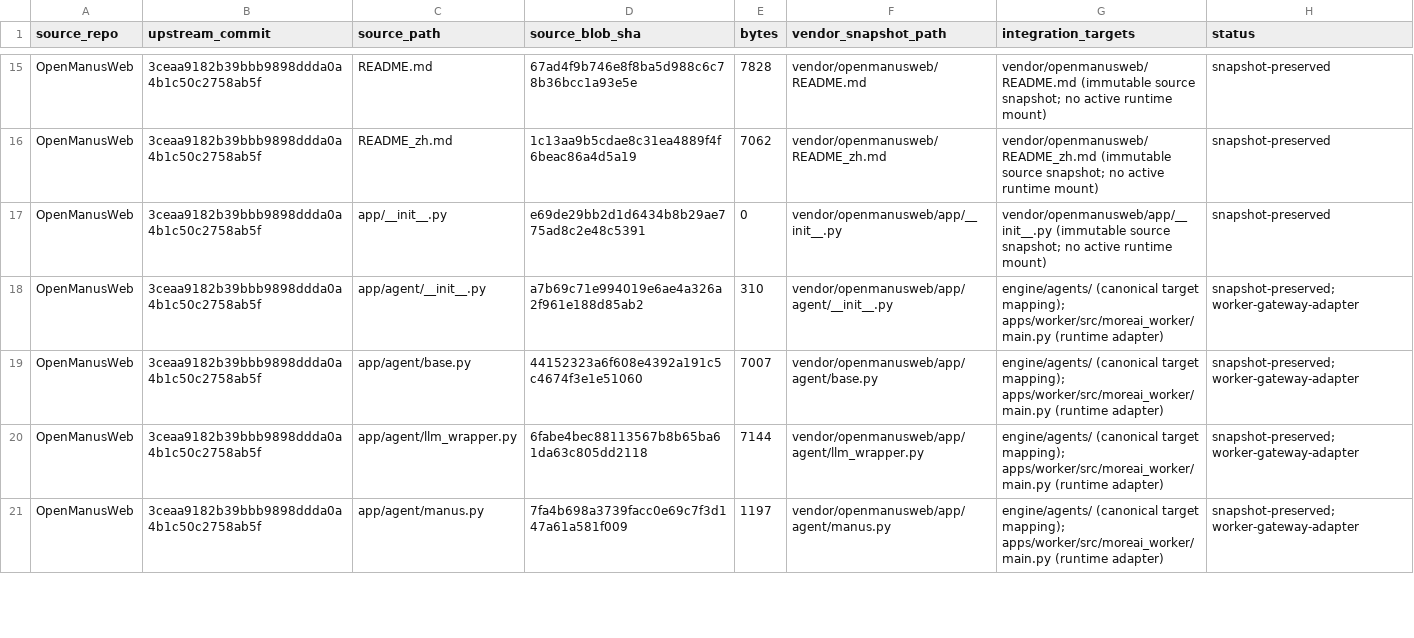
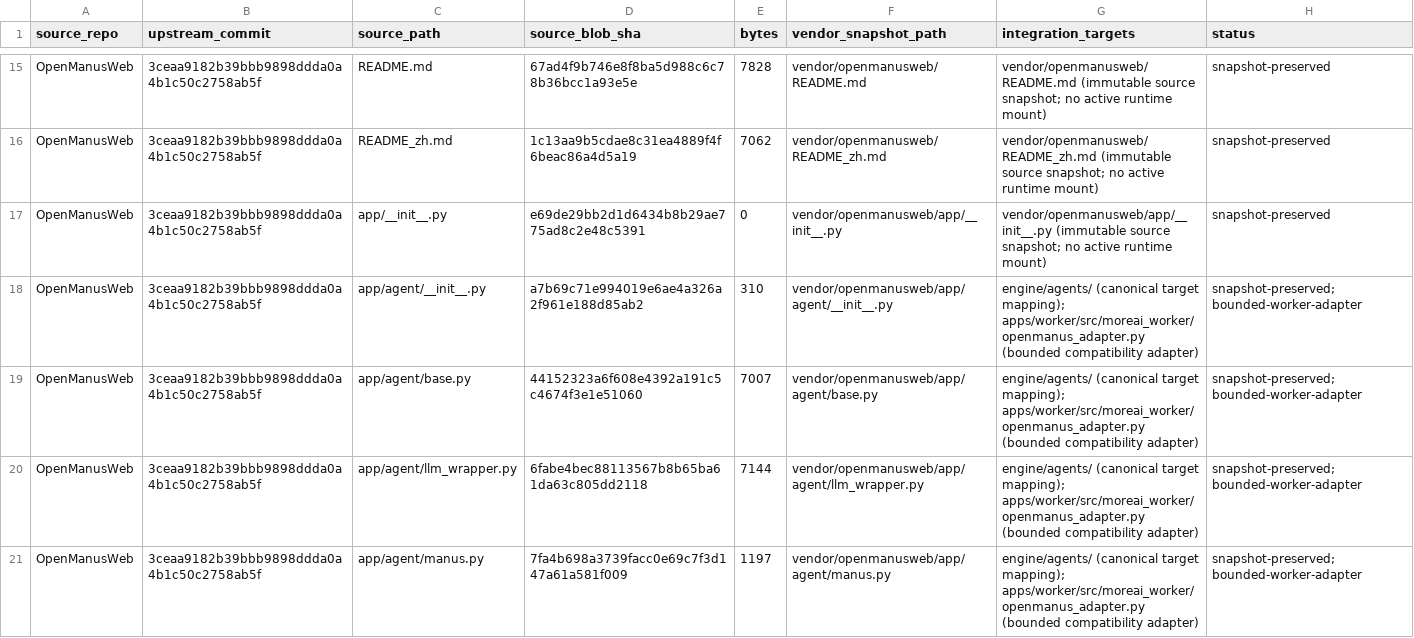
Before and after one commit to urbanrealty36-ops/MoreAI, a CSV file: docs/source-migration/source-target-map-v2.csv, drawn as a sheet; only a part is shown, gaps mark what is left out; the diff covers the shown part only.

Commit message:
docs(phase-02): align source map and continuation report with scoped adapter

```diff
--- a/docs/source-migration/source-target-map-v2.csv
+++ b/docs/source-migration/source-target-map-v2.csv
@@ -17,5 +17,5 @@ source_repo,upstream_commit,source_path,source_blob_sha,bytes,vendor_snapshot_pa
 "OpenManusWeb","3ceaa9182b39bbb9898ddda0a4b1c50c2758ab5f","app/__init__.py","e69de29bb2d1d6434b8b29ae775ad8c2e48c5391","0","vendor/openmanusweb/app/__init__.py","vendor/openmanusweb/app/__init__.py (immutable source snapshot; no active runtime mount)","snapshot-preserved"
-"OpenManusWeb","3ceaa9182b39bbb9898ddda0a4b1c50c2758ab5f","app/agent/__init__.py","a7b69c71e994019e6ae4a326a2f961e188d85ab2","310","vendor/openmanusweb/app/agent/__init__.py","engine/agents/ (canonical target mapping); apps/worker/src/moreai_worker/main.py (runtime adapter)","snapshot-preserved; worker-gateway-adapter"
-"OpenManusWeb","3ceaa9182b39bbb9898ddda0a4b1c50c2758ab5f","app/agent/base.py","44152323a6f608e4392a191c5c4674f3e1e51060","7007","vendor/openmanusweb/app/agent/base.py","engine/agents/ (canonical target mapping); apps/worker/src/moreai_worker/main.py (runtime adapter)","snapshot-preserved; worker-gateway-adapter"
-"OpenManusWeb","3ceaa9182b39bbb9898ddda0a4b1c50c2758ab5f","app/agent/llm_wrapper.py","6fabe4bec88113567b8b65ba61da63c805dd2118","7144","vendor/openmanusweb/app/agent/llm_wrapper.py","engine/agents/ (canonical target mapping); apps/worker/src/moreai_worker/main.py (runtime adapter)","snapshot-preserved; worker-gateway-adapter"
-"OpenManusWeb","3ceaa9182b39bbb9898ddda0a4b1c50c2758ab5f","app/agent/manus.py","7fa4b698a3739facc0e69c7f3d147a61a581f009","1197","vendor/openmanusweb/app/agent/manus.py","engine/agents/ (canonical target mapping); apps/worker/src/moreai_worker/main.py (runtime adapter)","snapshot-preserved; worker-gateway-adapter"
+"OpenManusWeb","3ceaa9182b39bbb9898ddda0a4b1c50c2758ab5f","app/agent/__init__.py","a7b69c71e994019e6ae4a326a2f961e188d85ab2","310","vendor/openmanusweb/app/agent/__init__.py","engine/agents/ (canonical target mapping); apps/worker/src/moreai_worker/openmanus_adapter.py (bounded compatibility adapter)","snapshot-preserved; bounded-worker-adapter"
+"OpenManusWeb","3ceaa9182b39bbb9898ddda0a4b1c50c2758ab5f","app/agent/base.py","44152323a6f608e4392a191c5c4674f3e1e51060","7007","vendor/openmanusweb/app/agent/base.py","engine/agents/ (canonical target mapping); apps/worker/src/moreai_worker/openmanus_adapter.py (bounded compatibility adapter)","snapshot-preserved; bounded-worker-adapter"
+"OpenManusWeb","3ceaa9182b39bbb9898ddda0a4b1c50c2758ab5f","app/agent/llm_wrapper.py","6fabe4bec88113567b8b65ba61da63c805dd2118","7144","vendor/openmanusweb/app/agent/llm_wrapper.py","engine/agents/ (canonical target mapping); apps/worker/src/moreai_worker/openmanus_adapter.py (bounded compatibility adapter)","snapshot-preserved; bounded-worker-adapter"
+"OpenManusWeb","3ceaa9182b39bbb9898ddda0a4b1c50c2758ab5f","app/agent/manus.py","7fa4b698a3739facc0e69c7f3d147a61a581f009","1197","vendor/openmanusweb/app/agent/manus.py","engine/agents/ (canonical target mapping); apps/worker/src/moreai_worker/openmanus_adapter.py (bounded compatibility adapter)","snapshot-preserved; bounded-worker-adapter"
```
Also changed, not shown: 29 edited cells elsewhere in this file, 2 other files.
